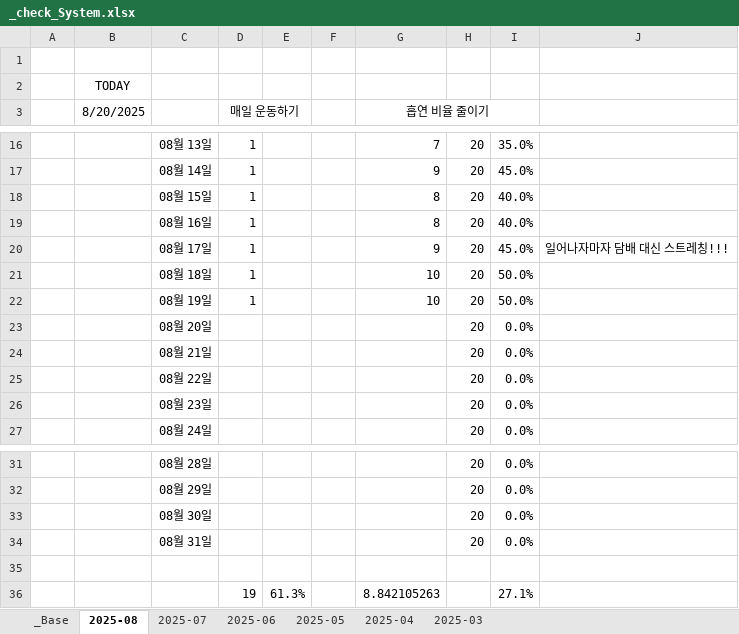
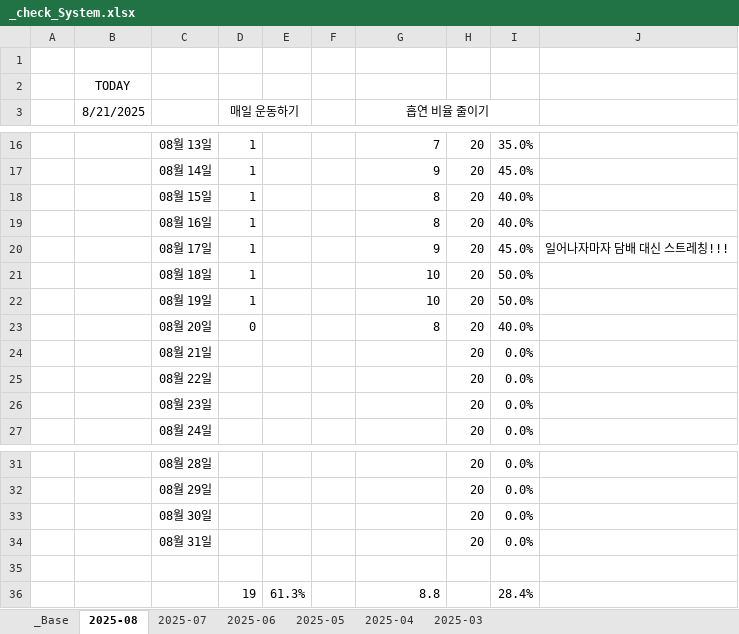
Before and after one commit to jcseo1028/jcseo1028.github.io, an Excel workbook: _qDailyReport/_check_System.xlsx, sheet 2025-08, drawn as a sheet; only a part is shown, gaps mark what is left out; values as stored, in another font and other column widths than the file's, no borders; conditional formats not drawn; the diff names each change by its address in the sheet, - before the commit and + after, or states it on an @@ line.

```diff
--- a/_qDailyReport/_check_System.xlsx (sheet 2025-08)
+++ b/_qDailyReport/_check_System.xlsx (sheet 2025-08)
-B3: 8/20/2025
+B3: 8/21/2025
-D23 (매일 운동하기): (empty)
+D23 (매일 운동하기): 0
-G23 (흡연 비율 줄이기): (empty)
+G23 (흡연 비율 줄이기): 8
-I23: 0.0%
+I23: 40.0%
-G36 (흡연 비율 줄이기): 8.842105263
+G36 (흡연 비율 줄이기): 8.8
-I36: 27.1%
+I36: 28.4%
```
Also changed, not shown: sheet 2025-04, sheet 2025-06, sheet 2025-05, sheet 2025-07, sheet _Base, charts or pictures, 1 other file.
